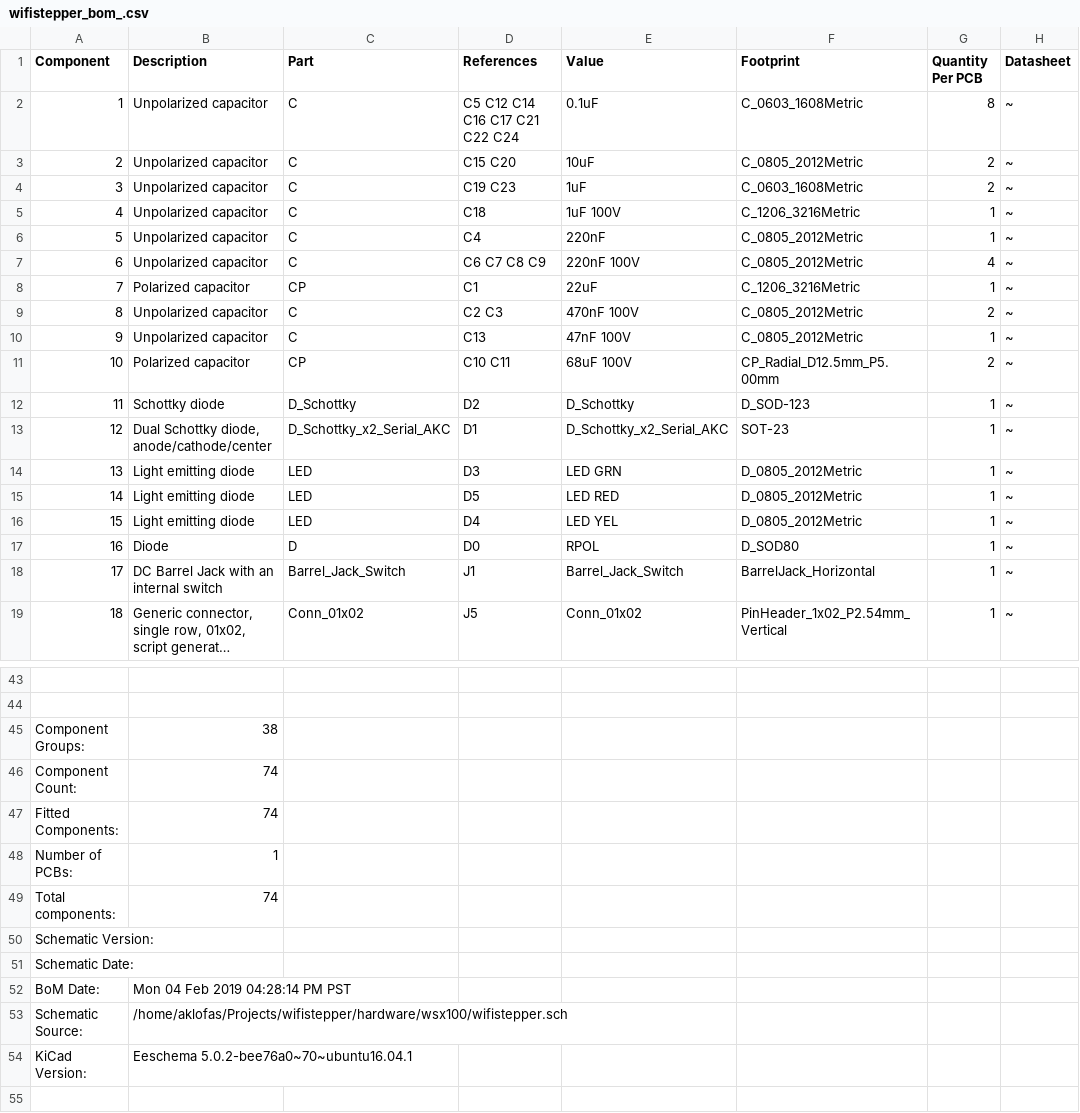
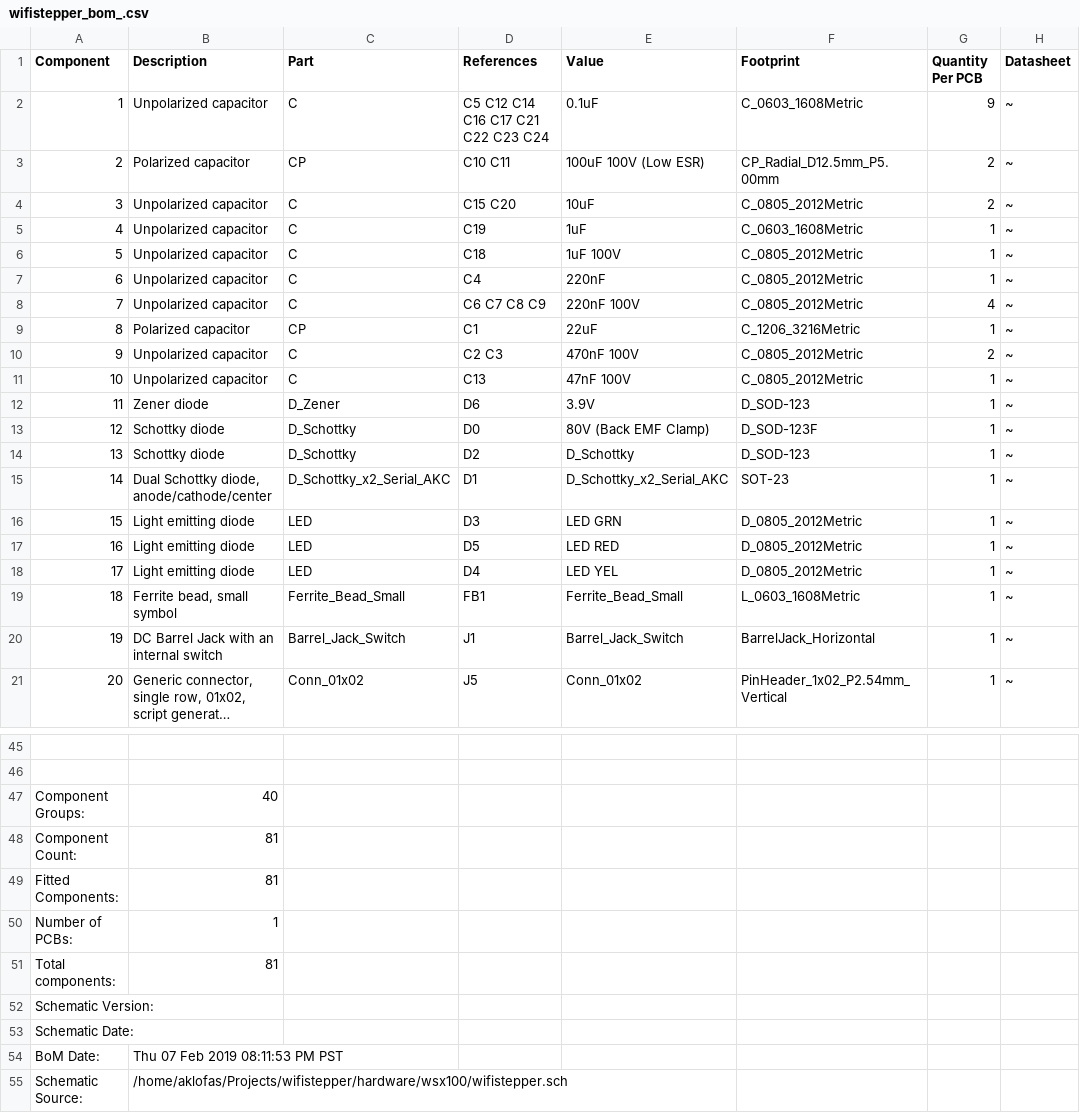
Before and after one commit to strfry/wifistepper, a CSV file: hardware/wsx100/wifistepper_bom_.csv, drawn as a sheet; only a part is shown, gaps mark what is left out; the shorter side is filled out with more unchanged rows; long unchanged cells end in …; removed rows and columns are numbered as before the commit, all else as after; the diff covers the shown part only; the diff names each change by its address in the sheet, - before the commit and + after, or states it on an @@ line.

```diff
--- a/hardware/wsx100/wifistepper_bom_.csv
+++ b/hardware/wsx100/wifistepper_bom_.csv
-D2 (References): C5 C12 C14 C16 C17 C21 C22 C24
+D2 (References): C5 C12 C14 C16 C17 C21 C22 C23 C24
-G2 (Quantity Per PCB): 8
+G2 (Quantity Per PCB): 9
+row 3: 2 | Polarized capacitor | CP | C10 C11 | 100uF 100V (Low ESR) | CP_Radial_D12.5mm_P5.00mm | 2 | ~
@@ column A (Component) renumbered between rows 4 and 41 @@
-D5 (References): C19 C23
+D5 (References): C19
-G5 (Quantity Per PCB): 2
+G5 (Quantity Per PCB): 1
-F6 (Footprint): C_1206_3216Metric
+F6 (Footprint): C_0805_2012Metric
-row 11: 10 | Polarized capacitor | CP | C10 C11 | 68uF 100V | CP_Radial_D12.5mm_P5.00mm | 2 | ~
+row 12: 11 | Zener diode | D_Zener | D6 | 3.9V | D_SOD-123 | 1 | ~
+row 13: 12 | Schottky diode | D_Schottky | D0 | 80V (Back EMF Clamp) | D_SOD-123F | 1 | ~
-row 17: 16 | Diode | D | D0 | RPOL | D_SOD80 | 1 | ~
+row 19: 18 | Ferrite bead, small symbol | Ferrite_Bead_Small | FB1 | Ferrite_Bead_Small | L_0603_1608Metric | 1 | ~
-B47 (Description): 38
+B47 (Description): 40
-B48:B49 (Description): 74
+B48:B49 (Description): 81
-B51 (Description): 74
+B51 (Description): 81
-B54 (Description): Mon 04 Feb 2019 04:28:14 PM PST
+B54 (Description): Thu 07 Feb 2019 08:11:53 PM PST
```
Also changed, not shown: 3 edited cells elsewhere in this file, 17 other files.
